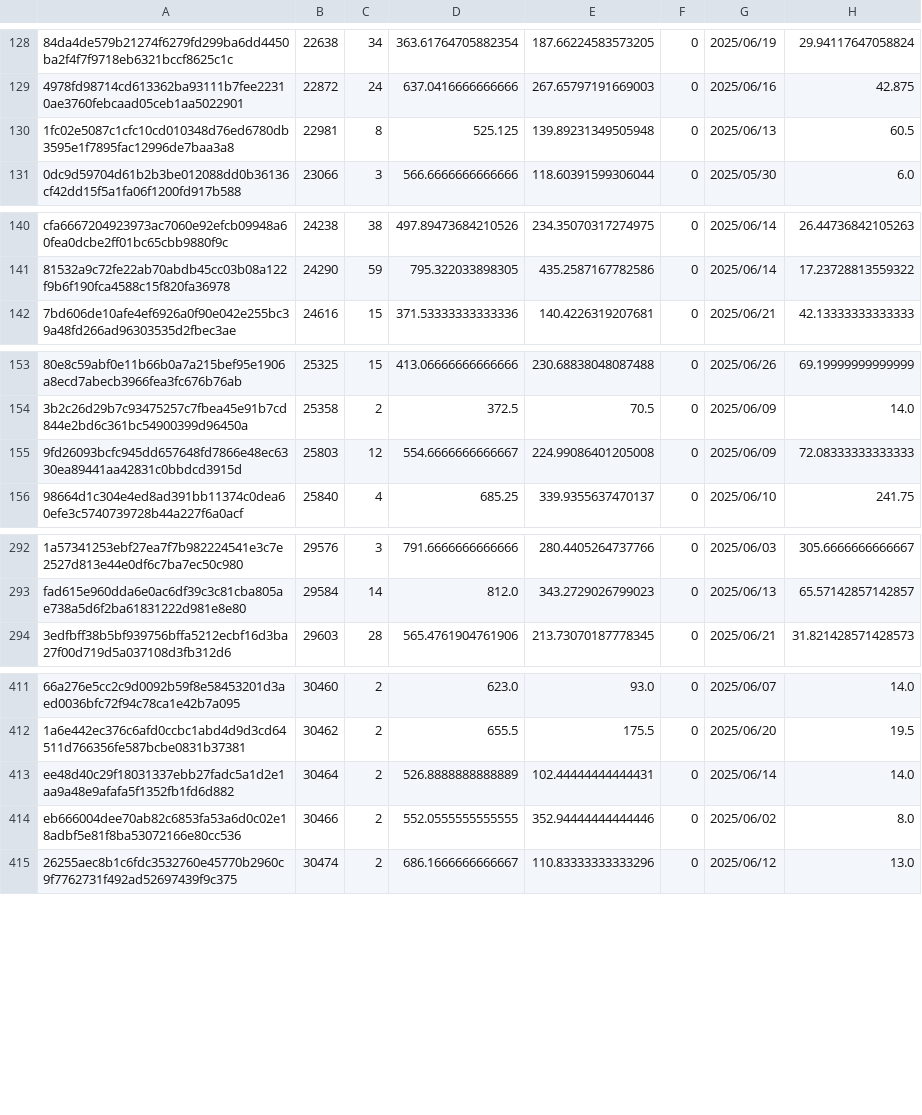
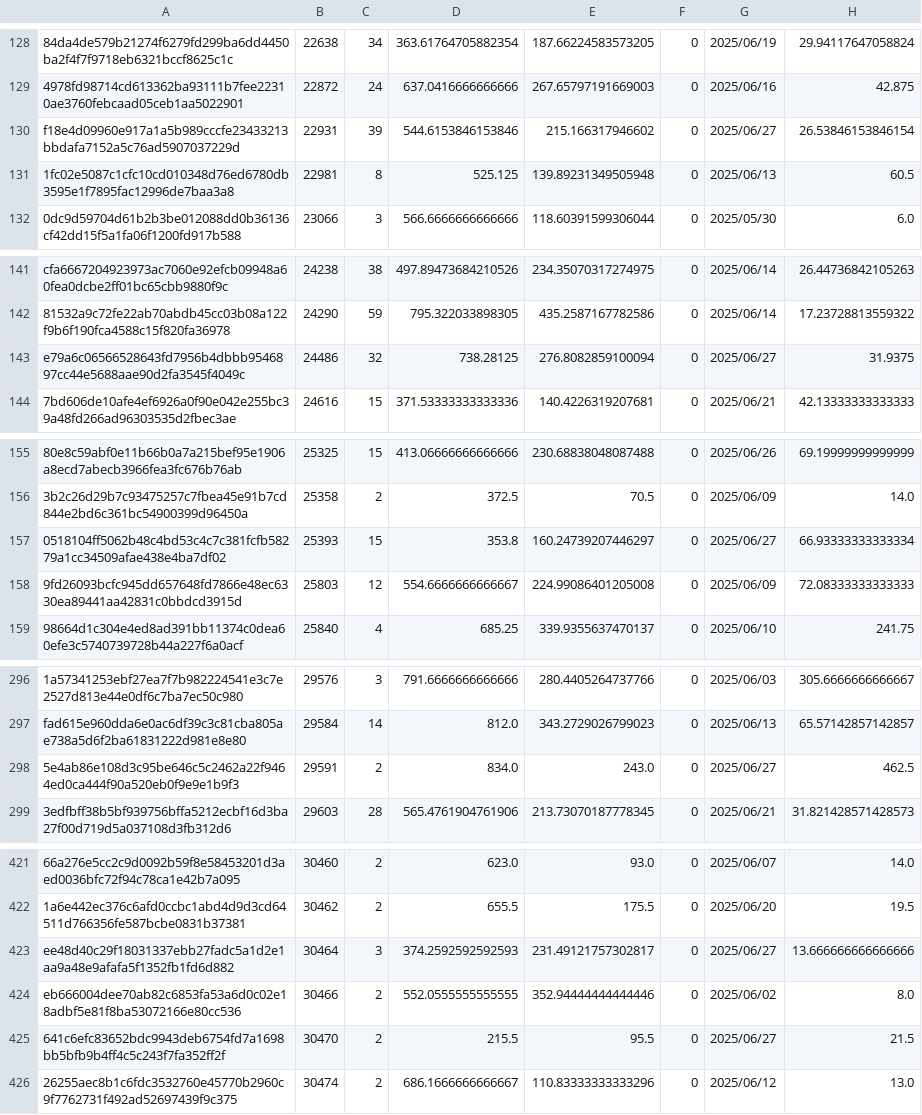
Before and after one commit to Daikie/NCPDA, a CSV file: js/id.csv, drawn as a sheet; only a part is shown, gaps mark what is left out; addresses are those after the commit; the diff covers the shown part only; the diff names each change by its address in the sheet, - before the commit and + after, or states it on an @@ line.

```diff
--- a/js/id.csv
+++ b/js/id.csv
+row 130: f18e4d09960e917a1a5b989cccfe23433213bbdafa7152a5c76ad5907037229d | 22931 | 39 | 544.6153846153846 | 215.166317946602 | 0 | 2025/06/27 | 26.53846153846154
+row 143: e79a6c06566528643fd7956b4dbbb9546897cc44e5688aae90d2fa3545f4049c | 24486 | 32 | 738.28125 | 276.8082859100094 | 0 | 2025/06/27 | 31.9375
+row 157: 0518104ff5062b48c4bd53c4c7c381fcfb58279a1cc34509afae438e4ba7df02 | 25393 | 15 | 353.8 | 160.24739207446297 | 0 | 2025/06/27 | 66.93333333333334
+row 298: 5e4ab86e108d3c95be646c5c2462a22f9464ed0ca444f90a520eb0f9e9e1b9f3 | 29591 | 2 | 834.0 | 243.0 | 0 | 2025/06/27 | 462.5
-C423: 2
+C423: 3
-D423: 526.8888888888889
+D423: 374.2592592592593
-E423: 102.44444444444431
+E423: 231.49121757302817
-G423: 2025/06/14
+G423: 2025/06/27
-H423: 14.0
+H423: 13.666666666666666
+row 425: 641c6efc83652bdc9943deb6754fd7a1698bb5bfb9b4ff4c5c243f7fa352ff2f | 30470 | 2 | 215.5 | 95.5 | 0 | 2025/06/27 | 21.5
```
Also changed, not shown: 9 added rows and 52 edited cells elsewhere in this file, js/inventory.csv, 1 other file.
